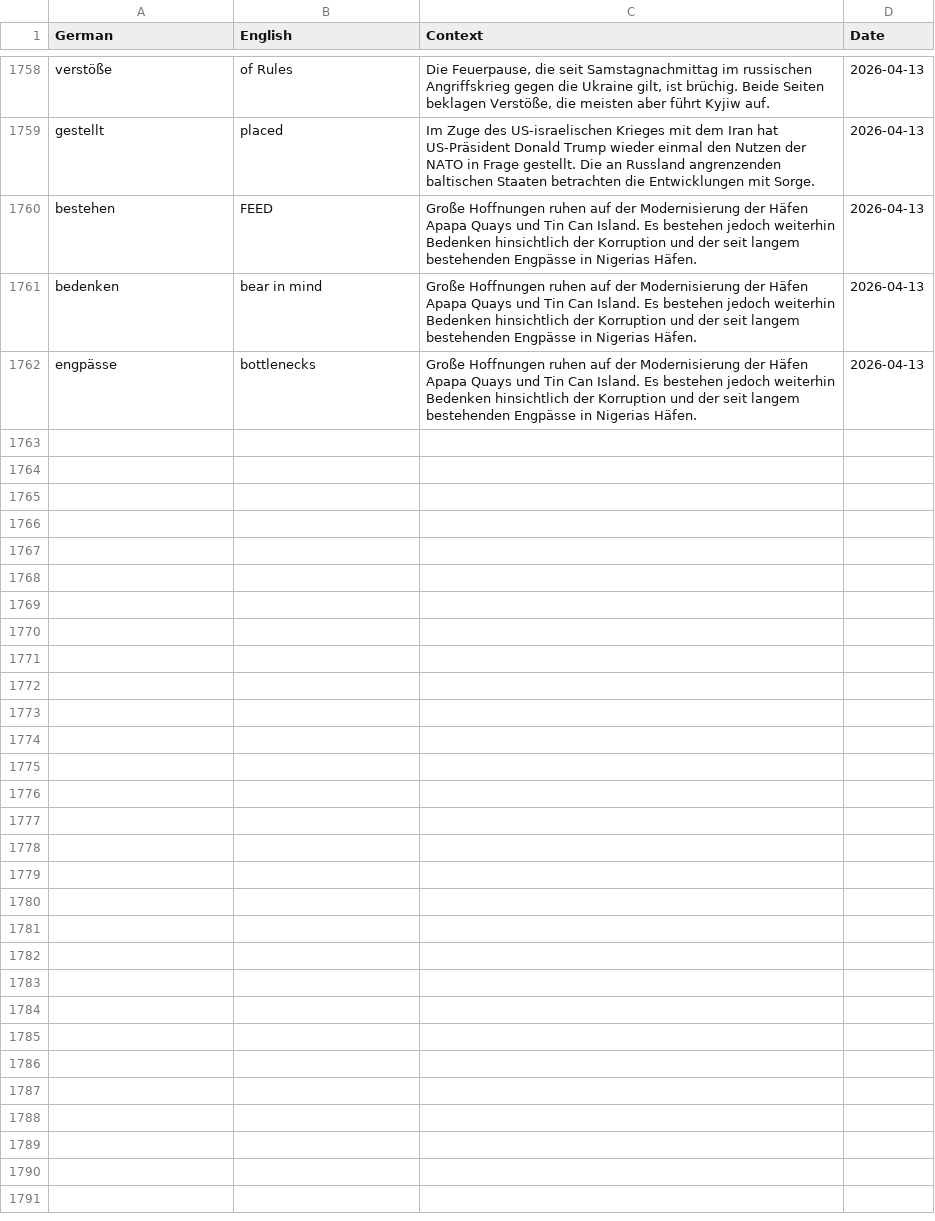
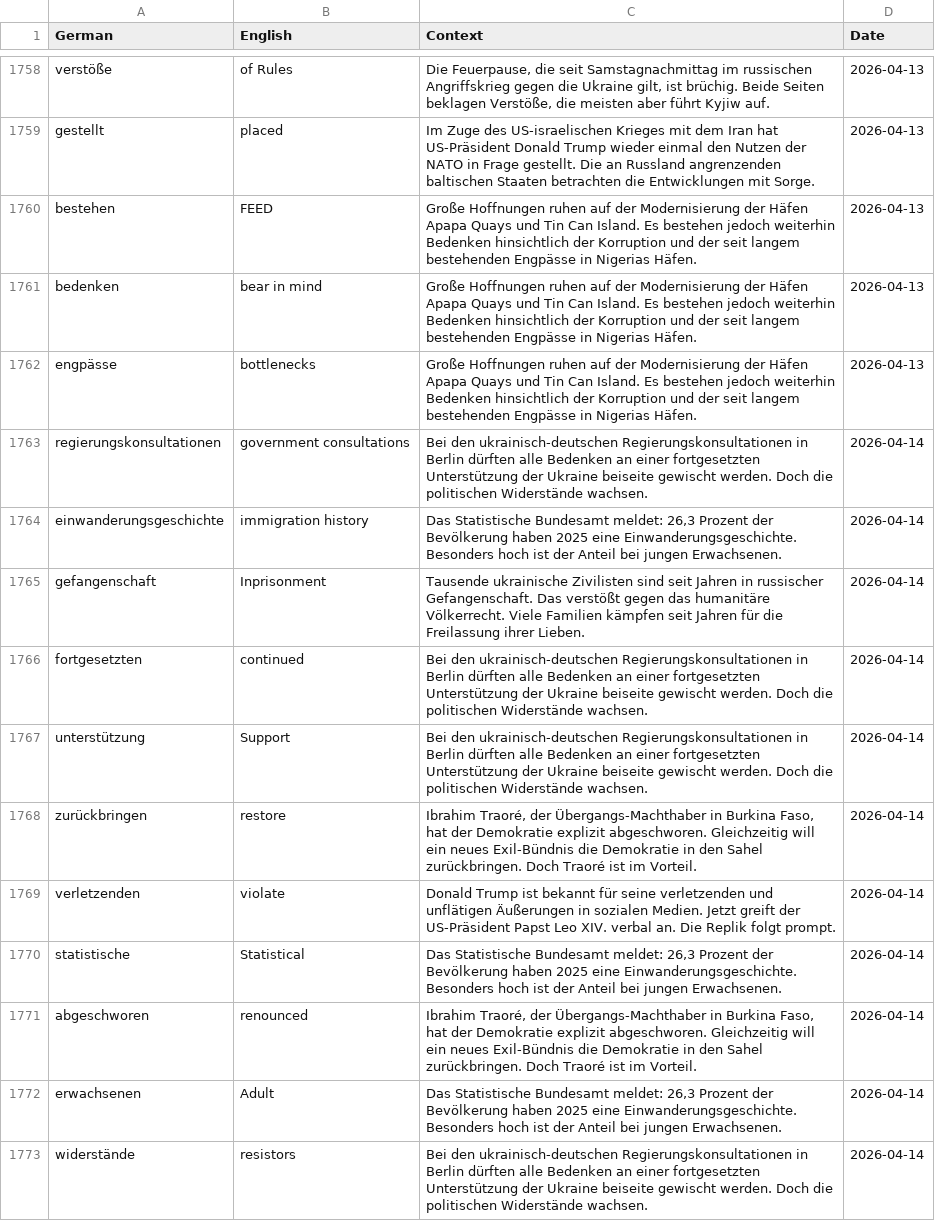
Before and after one commit to SeifElSayaad/German-Word-Pipeline, a CSV file: data/output/all_words.csv, drawn as a sheet; only a part is shown, gaps mark what is left out; the diff covers the shown part only.

```diff
--- a/data/output/all_words.csv
+++ b/data/output/all_words.csv
@@ -1767 +1767,12 @@ bedenken,bear in mind,Große Hoffnungen ruhen auf der Modernisierung der Häfen
 engpässe,bottlenecks,Große Hoffnungen ruhen auf der Modernisierung der Häfen Apapa Quays und Tin Can Island. Es bestehen jedoch weiterhin Bedenken hinsichtlich der Korruption und der seit langem bestehenden Engpässe in Nigerias Häfen.,2026-04-13
+regierungskonsultationen,government consultations,Bei den ukrainisch-deutschen Regierungskonsultationen in Berlin dürften alle Bedenken an einer fortgesetzten Unterstützung der Ukraine beiseite gewischt werden. Doch die politischen Widerstände wachsen.,2026-04-14
+einwanderungsgeschichte,immigration history,"Das Statistische Bundesamt meldet: 26,3 Prozent der Bevölkerung haben 2025 eine Einwanderungsgeschichte. Besonders hoch ist der Anteil bei jungen Erwachsenen.",2026-04-14
+gefangenschaft,Inprisonment,Tausende ukrainische Zivilisten sind seit Jahren in russischer Gefangenschaft. Das verstößt gegen das humanitäre Völkerrecht. Viele Familien kämpfen seit Jahren für die Freilassung ihrer Lieben.,2026-04-14
+fortgesetzten,continued,Bei den ukrainisch-deutschen Regierungskonsultationen in Berlin dürften alle Bedenken an einer fortgesetzten Unterstützung der Ukraine beiseite gewischt werden. Doch die politischen Widerstände wachsen.,2026-04-14
+unterstützung,Support,Bei den ukrainisch-deutschen Regierungskonsultationen in Berlin dürften alle Bedenken an einer fortgesetzten Unterstützung der Ukraine beiseite gewischt werden. Doch die politischen Widerstände wachsen.,2026-04-14
+zurückbringen,restore,"Ibrahim Traoré, der Übergangs-Machthaber in Burkina Faso, hat der Demokratie explizit abgeschworen. Gleichzeitig will ein neues Exil-Bündnis die Demokratie in den Sahel zurückbringen. Doch Traoré ist im Vorteil.",2026-04-14
+verletzenden,violate,Donald Trump ist bekannt für seine verletzenden und unflätigen Äußerungen in sozialen Medien. Jetzt greift der US-Präsident Papst Leo XIV. verbal an. Die Replik folgt prompt.,2026-04-14
+statistische,Statistical,"Das Statistische Bundesamt meldet: 26,3 Prozent der Bevölkerung haben 2025 eine Einwanderungsgeschichte. Besonders hoch ist der Anteil bei jungen Erwachsenen.",2026-04-14
+abgeschworen,renounced,"Ibrahim Traoré, der Übergangs-Machthaber in Burkina Faso, hat der Demokratie explizit abgeschworen. Gleichzeitig will ein neues Exil-Bündnis die Demokratie in den Sahel zurückbringen. Doch Traoré ist im Vorteil.",2026-04-14
+erwachsenen,Adult,"Das Statistische Bundesamt meldet: 26,3 Prozent der Bevölkerung haben 2025 eine Einwanderungsgeschichte. Besonders hoch ist der Anteil bei jungen Erwachsenen.",2026-04-14
+widerstände,resistors,Bei den ukrainisch-deutschen Regierungskonsultationen in Berlin dürften alle Bedenken an einer fortgesetzten Unterstützung der Ukraine beiseite gewischt werden. Doch die politischen Widerstände wachsen.,2026-04-14
```
Also changed, not shown: 11 added rows elsewhere in this file, 1 other file.
